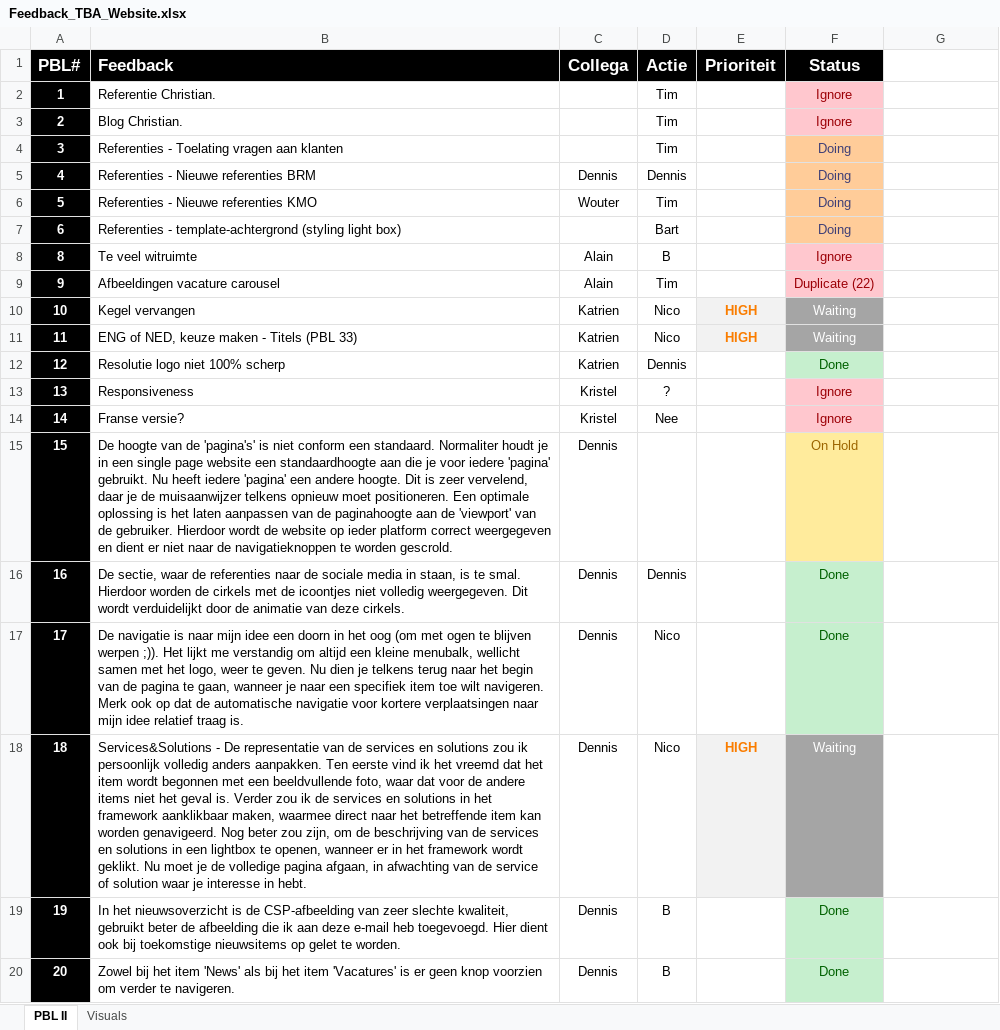
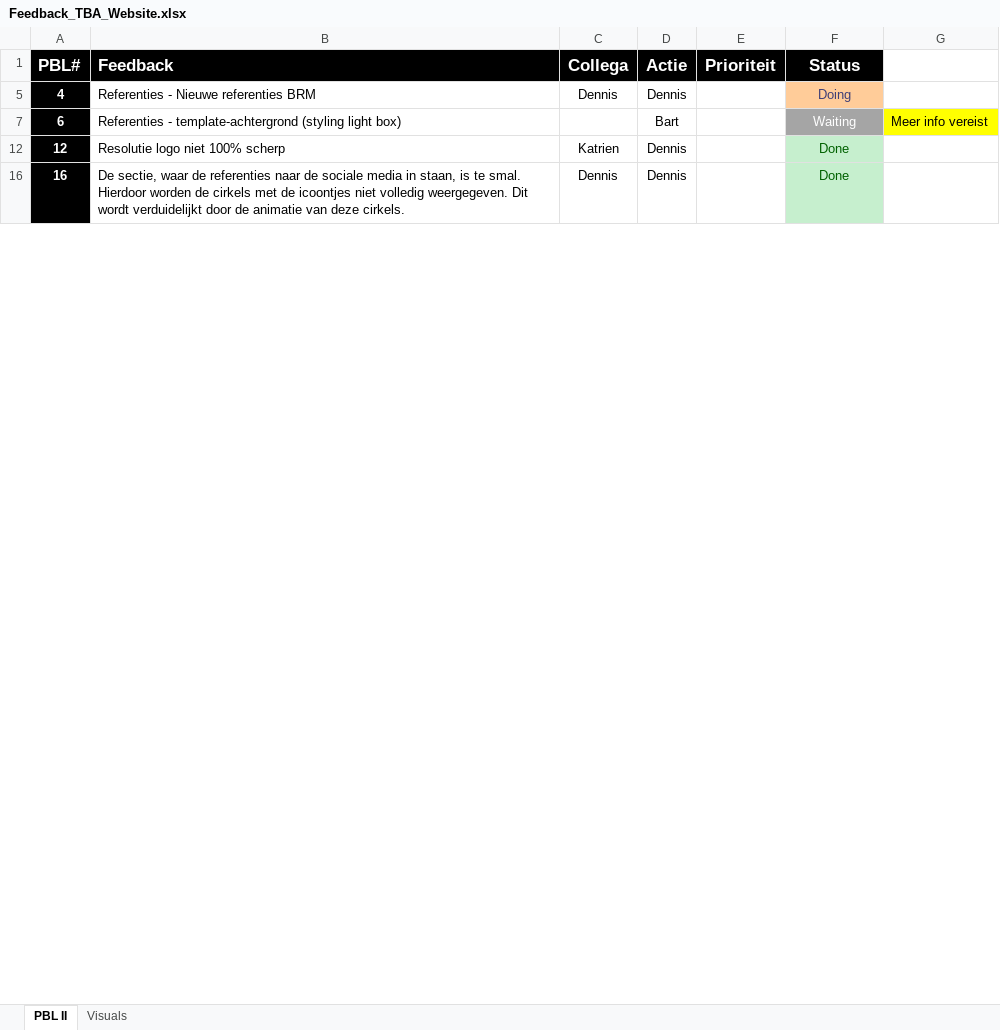
Before and after one commit to TheBusinessAnalysts/website, an Excel workbook: Documentation/Feedback_TBA_Website.xlsx, sheet PBL II, drawn as a sheet; only a part is shown; values as stored, in another font and other column widths than the file's, no borders; charts and pictures not drawn; the diff covers the shown part only; the diff names each change by its address in the sheet, - before the commit and + after, or states it on an @@ line.

Commit message:
google analytics, cookiewet, fotos vacatures

```diff
--- a/Documentation/Feedback_TBA_Website.xlsx (sheet PBL II)
+++ b/Documentation/Feedback_TBA_Website.xlsx (sheet PBL II)
@@ row 2 hidden: 1 | Referentie Christian. |  | Tim |  | Ignore @@
@@ row 3 hidden: 2 | Blog Christian. |  | Tim |  | Ignore @@
@@ row 4 hidden: 3 | Referenties - Toelating vragen aan klanten |  | Tim |  | Doing @@
@@ row 6 hidden: 5 | Referenties - Nieuwe referenties KMO | Wouter | Tim |  | Doing @@
-F7 (Status): Doing
+F7 (Status): Waiting
@@ F7 fill: #FFCC99 → #A5A5A5, text colour: #3F3F76 → #FFFFFF @@
-G7: (empty)
+G7: Meer info vereist
-G7 fill: none
+G7 fill: #FFFF00
@@ row 8 hidden: 8 | Te veel witruimte | Alain | B |  | Ignore @@
@@ row 9 hidden: 9 | Afbeeldingen vacature carousel | Alain | Tim |  | Duplicate (22) @@
@@ row 10 hidden: 10 | Kegel vervangen | Katrien | Nico | HIGH | Waiting @@
@@ row 11 hidden: 11 | ENG of NED, keuze maken - Titels (PBL 33) | Katrien | Nico | HIGH | Waiting @@
@@ row 13 hidden: 13 | Responsiveness | Kristel | ? |  | Ignore @@
@@ row 14 hidden: 14 | Franse versie? | Kristel | Nee |  | Ignore @@
@@ row 15 hidden: 15 | De hoogte van de 'pagina's' is niet conform een standaard. Normaliter houdt je in een single page website een standaardhoogte aan die je voor iedere 'pagina' gebruikt. Nu heeft iedere 'pagina' een andere hoogte. Dit is zeer vervelend, daar je de muisaanwijzer telkens opnieuw moet positioneren. Een optimale oplossing is het laten aanpassen van de paginahoogte aan de 'viewport' van de gebruiker. Hierdoor wordt de website op ieder platform correct weergegeven en dient er niet naar de navigatieknoppen te worden gescrold. | Dennis |  |  | On Hold @@
@@ row 17 hidden: 17 | De navigatie is naar mijn idee een doorn in het oog (om met ogen te blijven werpen ;)). Het lijkt me verstandig om altijd een kleine menubalk, wellicht samen met het logo, weer te geven. Nu dien je telkens terug naar het begin van de pagina te gaan, wanneer je naar een specifiek item toe wilt navigeren. Merk ook op dat de automatische navigatie voor kortere verplaatsingen naar mijn idee relatief traag is. | Dennis | Nico |  | Done @@
@@ row 18 hidden: 18 | Services&Solutions - De representatie van de services en solutions zou ik persoonlijk volledig anders aanpakken. Ten eerste vind ik het vreemd dat het item wordt begonnen met een beeldvullende foto, waar dat voor de andere items niet het geval is. Verder zou ik de services en solutions in het framework aanklikbaar maken, waarmee direct naar het betreffende item kan worden genavigeerd. Nog beter zou zijn, om de beschrijving van de services en solutions in een lightbox te openen, wanneer er in het framework wordt geklikt. Nu moet je de volledige pagina afgaan, in afwachting van de service of solution waar je interesse in hebt. | Dennis | Nico | HIGH | Waiting @@
@@ row 19 hidden: 19 | In het nieuwsoverzicht is de CSP-afbeelding van zeer slechte kwaliteit, gebruikt beter de afbeelding die ik aan deze e-mail heb toegevoegd. Hier dient ook bij toekomstige nieuwsitems op gelet te worden. | Dennis | B |  | Done @@
@@ row 20 hidden: 20 | Zowel bij het item 'News' als bij het item 'Vacatures' is er geen knop voorzien om verder te navigeren. | Dennis | B |  | Done @@
```
Also changed, not shown: 1 removed row, 20 hidden or unhidden rows, 2 edited cells and cell formats elsewhere in this sheet, charts or pictures, 4 other files.
